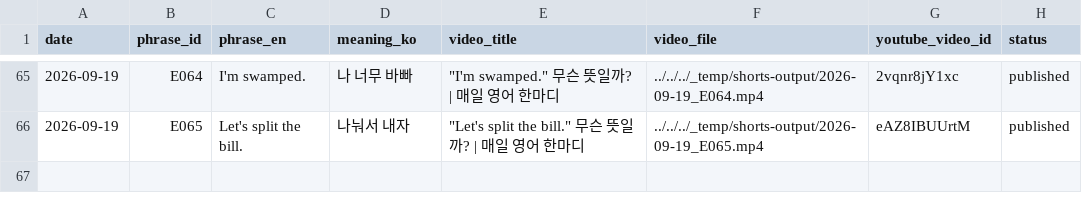
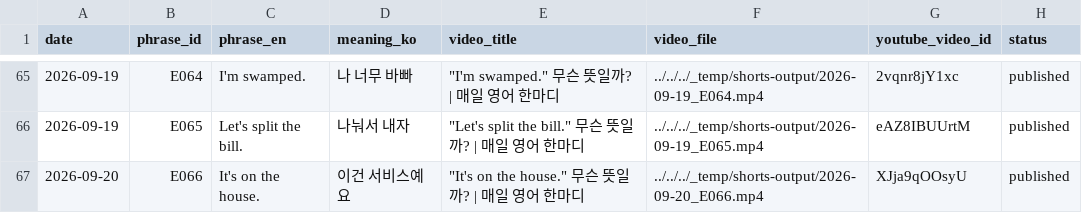
Before and after one commit to 1230-png/Soop1230, a CSV file: channel_200y3b/used_log.csv, drawn as a sheet; only a part is shown, gaps mark what is left out; the diff names each change by its address in the sheet, - before the commit and + after, or states it on an @@ line.

```diff
--- a/channel_200y3b/used_log.csv
+++ b/channel_200y3b/used_log.csv
+row 67: 2026-09-20 | E066 | It's on the house. | 이건 서비스예요 | "It's on the house." 무슨 뜻일까? | 매일 영어 한마디 | ../../../_temp/shorts-output/2026-09-20_E066.mp4 | XJja9qOOsyU | published
```
